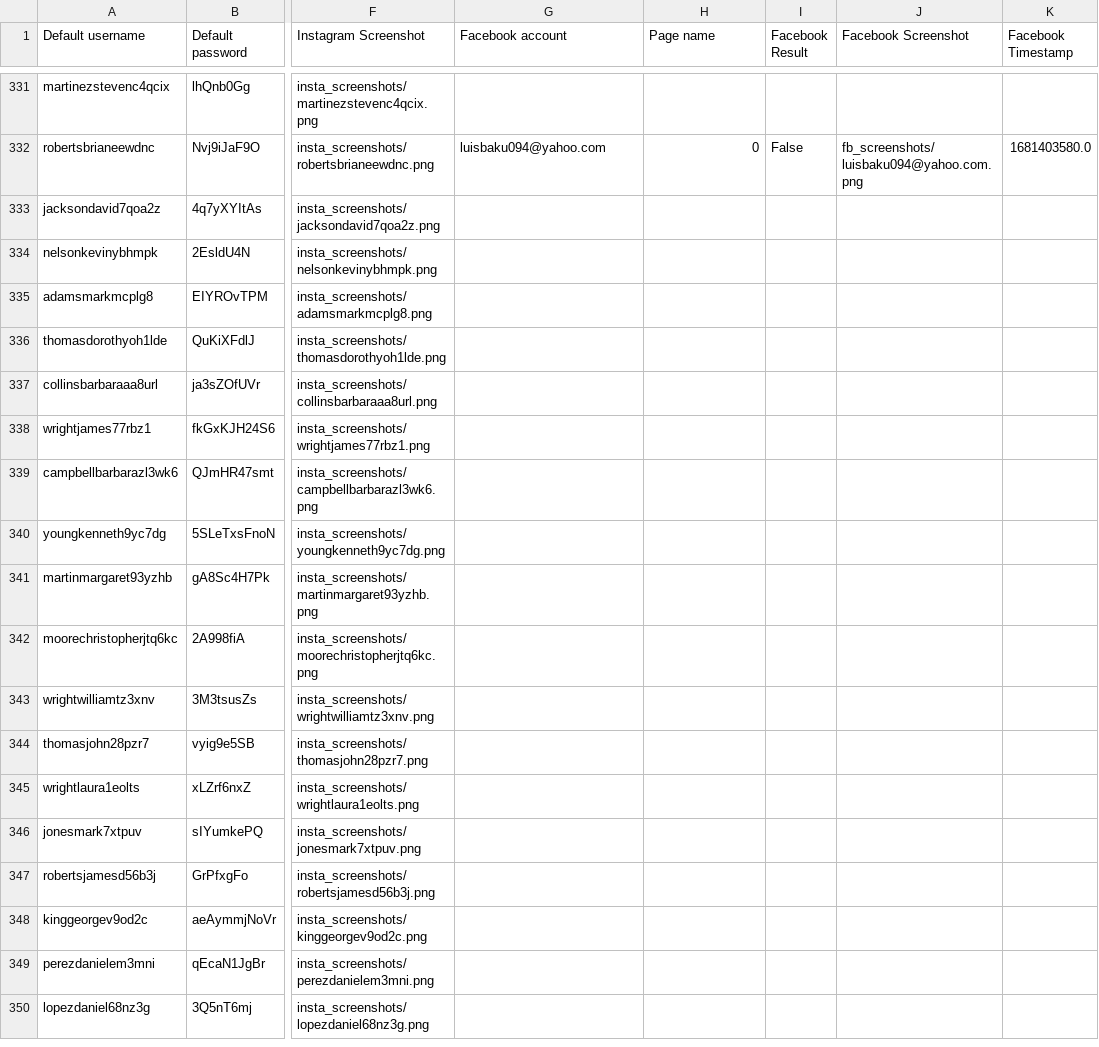
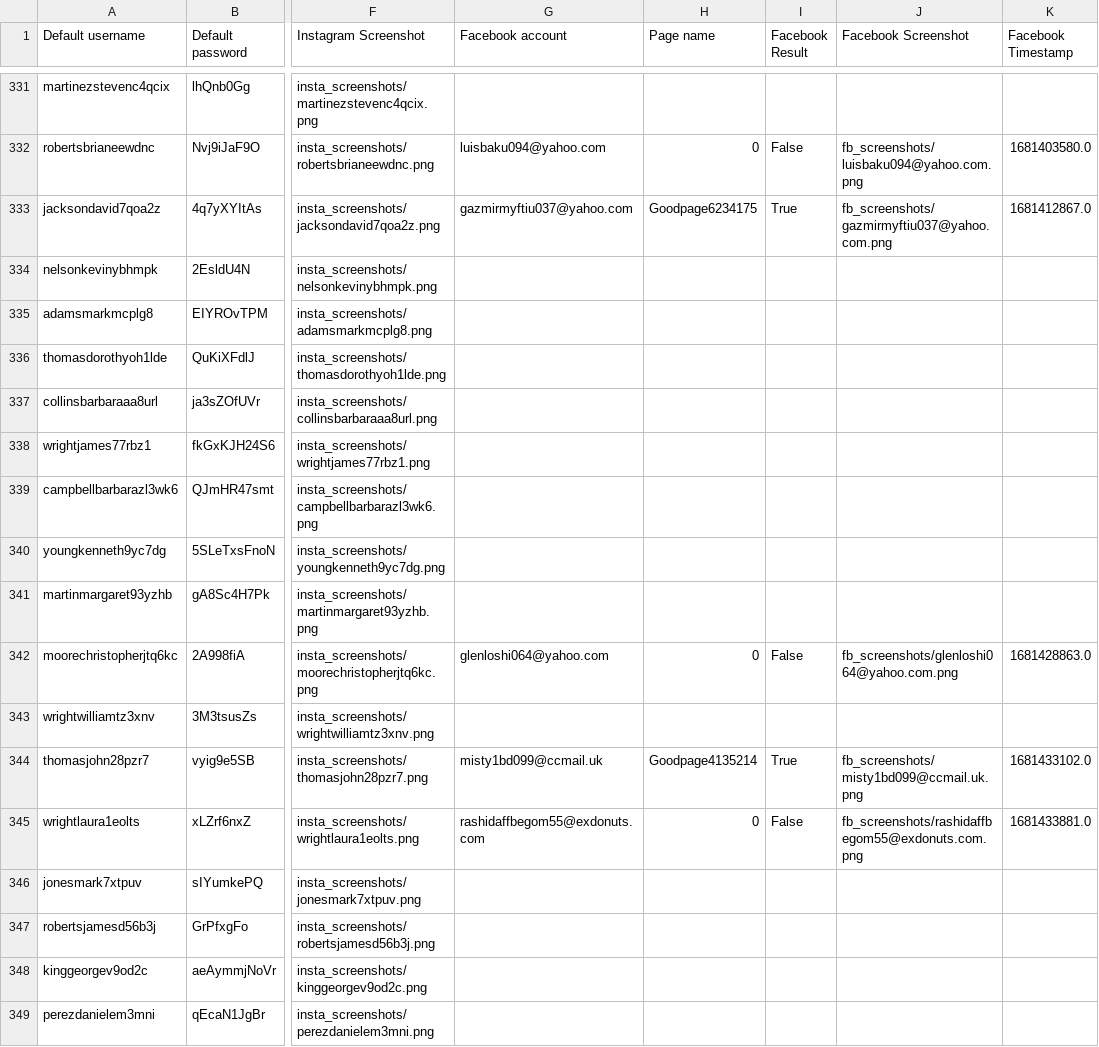
Before and after one commit to sammiphone6/Content_Arbitrage, a CSV file: account_adding/data/instas.csv, drawn as a sheet; only a part is shown, gaps mark what is left out; the shorter side is filled out with more unchanged rows; the diff names each change by its address in the sheet, - before the commit and + after, or states it on an @@ line.

```diff
--- a/account_adding/data/instas.csv
+++ b/account_adding/data/instas.csv
-G333 (Facebook account): (empty)
+G333 (Facebook account): gazmirmyftiu037@yahoo.com
-H333 (Page name): (empty)
+H333 (Page name): Goodpage6234175
-I333 (Facebook Result): (empty)
+I333 (Facebook Result): True
-J333 (Facebook Screenshot): (empty)
+J333 (Facebook Screenshot): fb_screenshots/gazmirmyftiu037@yahoo.com.png
-K333 (Facebook Timestamp): (empty)
+K333 (Facebook Timestamp): 1681412867.0
-G342 (Facebook account): (empty)
+G342 (Facebook account): glenloshi064@yahoo.com
-H342 (Page name): (empty)
+H342 (Page name): 0
-I342 (Facebook Result): (empty)
+I342 (Facebook Result): False
-J342 (Facebook Screenshot): (empty)
+J342 (Facebook Screenshot): fb_screenshots/glenloshi064@yahoo.com.png
-K342 (Facebook Timestamp): (empty)
+K342 (Facebook Timestamp): 1681428863.0
-G344 (Facebook account): (empty)
+G344 (Facebook account): misty1bd099@ccmail.uk
-H344 (Page name): (empty)
+H344 (Page name): Goodpage4135214
-I344 (Facebook Result): (empty)
+I344 (Facebook Result): True
-J344 (Facebook Screenshot): (empty)
+J344 (Facebook Screenshot): fb_screenshots/misty1bd099@ccmail.uk.png
-K344 (Facebook Timestamp): (empty)
+K344 (Facebook Timestamp): 1681433102.0
-G345 (Facebook account): (empty)
+G345 (Facebook account): rashidaffbegom55@exdonuts.com
-H345 (Page name): (empty)
+H345 (Page name): 0
-I345 (Facebook Result): (empty)
+I345 (Facebook Result): False
-J345 (Facebook Screenshot): (empty)
+J345 (Facebook Screenshot): fb_screenshots/rashidaffbegom55@exdonuts.com.png
-K345 (Facebook Timestamp): (empty)
+K345 (Facebook Timestamp): 1681433881.0
```
Also changed, not shown: account_adding/data/fbs.csv, account_posting/data/insights.csv, 41 other files.
